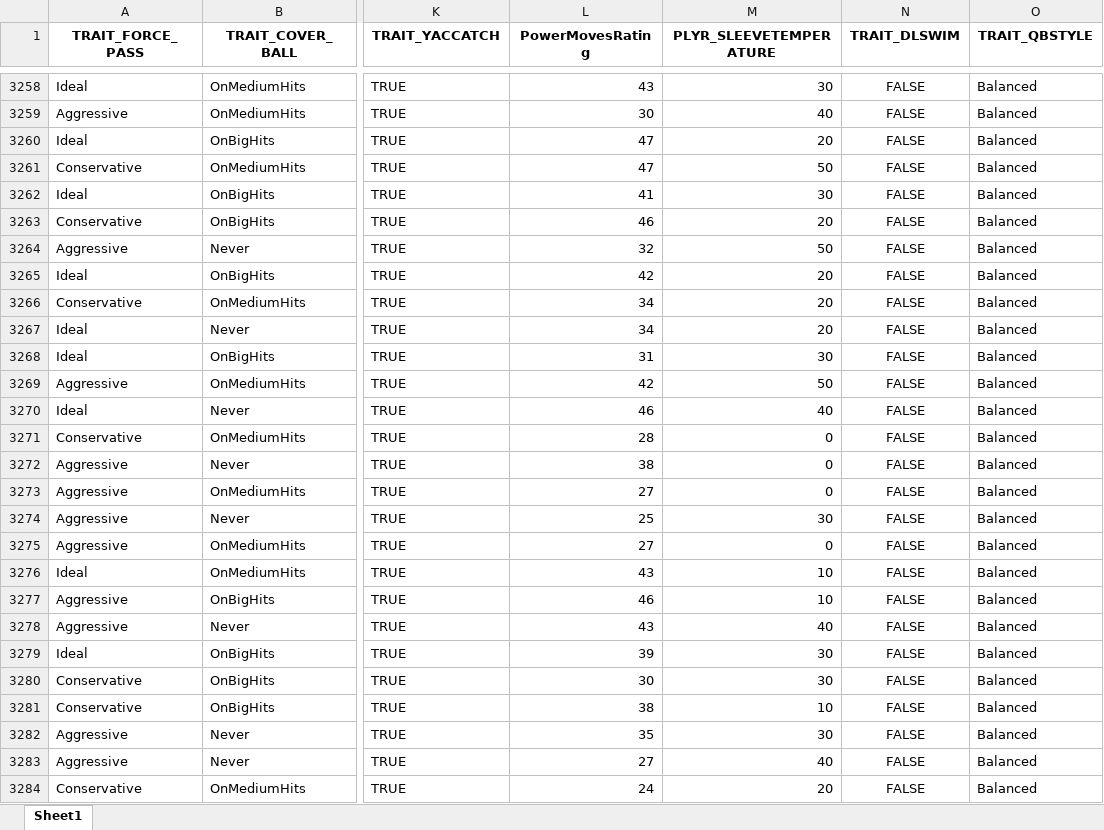
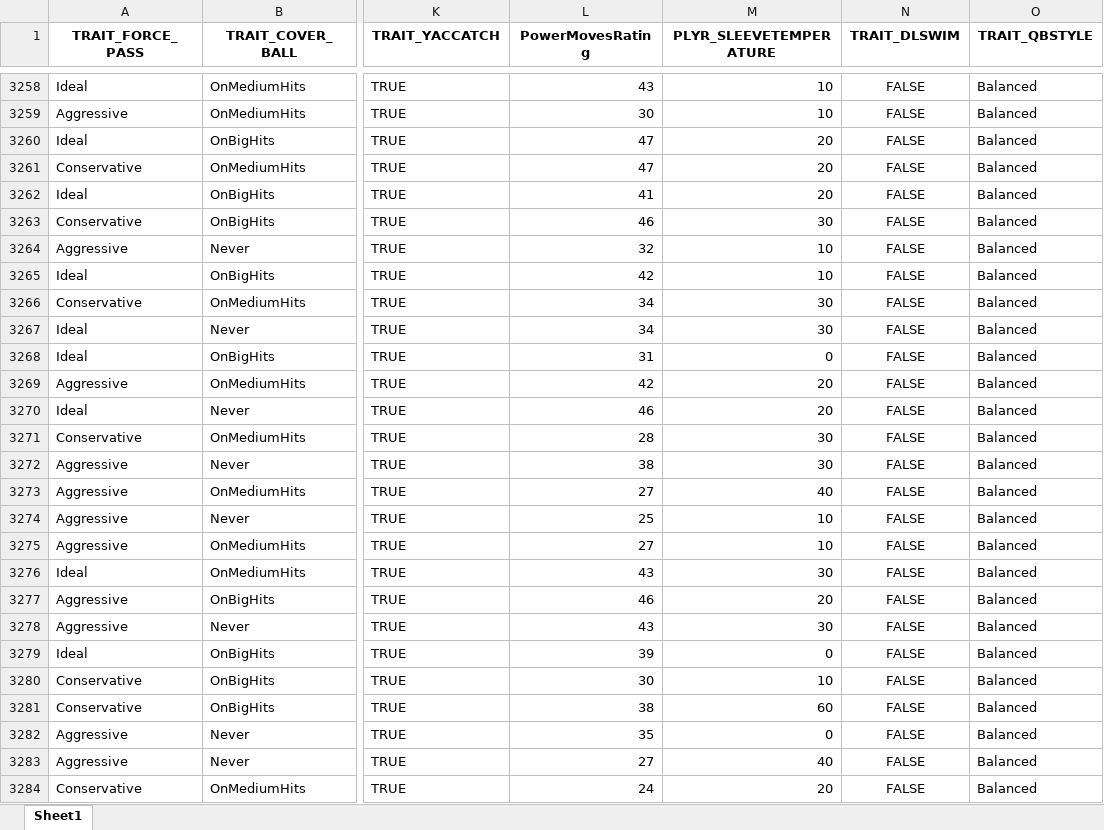
Before and after one commit to ethpec/MaddenTools, an Excel workbook: Files/Madden24/IE/Season4/DraftClassEdit.xlsx, sheet Sheet1, drawn as a sheet; only a part is shown, gaps mark what is left out; values as stored, in another font and other column widths than the file's, no borders; the diff covers the shown part only; the diff names each change by its address in the sheet, - before the commit and + after, or states it on an @@ line.

```diff
--- a/Files/Madden24/IE/Season4/DraftClassEdit.xlsx (sheet Sheet1)
+++ b/Files/Madden24/IE/Season4/DraftClassEdit.xlsx (sheet Sheet1)
-M3258 (PLYR_SLEEVETEMPERATURE): 30
+M3258 (PLYR_SLEEVETEMPERATURE): 10
-M3259 (PLYR_SLEEVETEMPERATURE): 40
+M3259 (PLYR_SLEEVETEMPERATURE): 10
-M3261 (PLYR_SLEEVETEMPERATURE): 50
+M3261 (PLYR_SLEEVETEMPERATURE): 20
-M3262 (PLYR_SLEEVETEMPERATURE): 30
+M3262 (PLYR_SLEEVETEMPERATURE): 20
-M3263 (PLYR_SLEEVETEMPERATURE): 20
+M3263 (PLYR_SLEEVETEMPERATURE): 30
-M3264 (PLYR_SLEEVETEMPERATURE): 50
+M3264 (PLYR_SLEEVETEMPERATURE): 10
-M3265 (PLYR_SLEEVETEMPERATURE): 20
+M3265 (PLYR_SLEEVETEMPERATURE): 10
-M3266:M3267 (PLYR_SLEEVETEMPERATURE): 20
+M3266:M3267 (PLYR_SLEEVETEMPERATURE): 30
-M3268 (PLYR_SLEEVETEMPERATURE): 30
+M3268 (PLYR_SLEEVETEMPERATURE): 0
-M3269 (PLYR_SLEEVETEMPERATURE): 50
+M3269 (PLYR_SLEEVETEMPERATURE): 20
-M3270 (PLYR_SLEEVETEMPERATURE): 40
+M3270 (PLYR_SLEEVETEMPERATURE): 20
-M3271:M3272 (PLYR_SLEEVETEMPERATURE): 0
+M3271:M3272 (PLYR_SLEEVETEMPERATURE): 30
-M3273 (PLYR_SLEEVETEMPERATURE): 0
+M3273 (PLYR_SLEEVETEMPERATURE): 40
-M3274 (PLYR_SLEEVETEMPERATURE): 30
+M3274 (PLYR_SLEEVETEMPERATURE): 10
-M3275 (PLYR_SLEEVETEMPERATURE): 0
+M3275 (PLYR_SLEEVETEMPERATURE): 10
-M3276 (PLYR_SLEEVETEMPERATURE): 10
+M3276 (PLYR_SLEEVETEMPERATURE): 30
-M3277 (PLYR_SLEEVETEMPERATURE): 10
+M3277 (PLYR_SLEEVETEMPERATURE): 20
-M3278 (PLYR_SLEEVETEMPERATURE): 40
+M3278 (PLYR_SLEEVETEMPERATURE): 30
-M3279 (PLYR_SLEEVETEMPERATURE): 30
+M3279 (PLYR_SLEEVETEMPERATURE): 0
-M3280 (PLYR_SLEEVETEMPERATURE): 30
+M3280 (PLYR_SLEEVETEMPERATURE): 10
-M3281 (PLYR_SLEEVETEMPERATURE): 10
+M3281 (PLYR_SLEEVETEMPERATURE): 60
-M3282 (PLYR_SLEEVETEMPERATURE): 30
+M3282 (PLYR_SLEEVETEMPERATURE): 0
```
Also changed, not shown: 715 edited cells elsewhere in this sheet, Files/Madden24/IE/Season4/Position_Report.xlsx, 3 other files.
